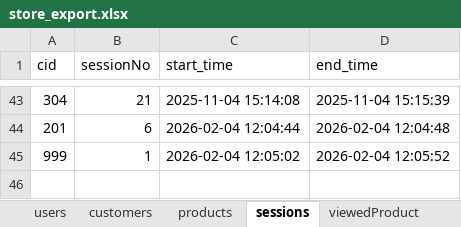
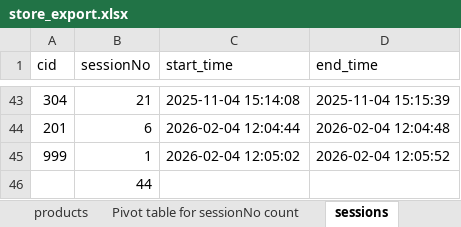
Before and after one commit to Xindi8/Retail_Data_Analytics_Database_System, an Excel workbook: store_export.xlsx, sheet sessions, drawn as a sheet; only a part is shown, gaps mark what is left out; values as stored, in another font and other column widths than the file's, no borders; table styles not drawn; the diff names each change by its address in the sheet, - before the commit and + after, or states it on an @@ line.

```diff
--- a/store_export.xlsx (sheet sessions)
+++ b/store_export.xlsx (sheet sessions)
+sheet tab: Pivot table for sessionNo count
+row 46:  | 44
```
Also changed, not shown: 1 other file.
